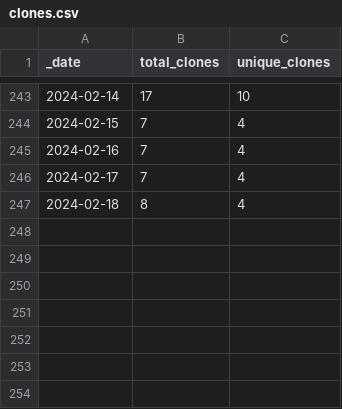
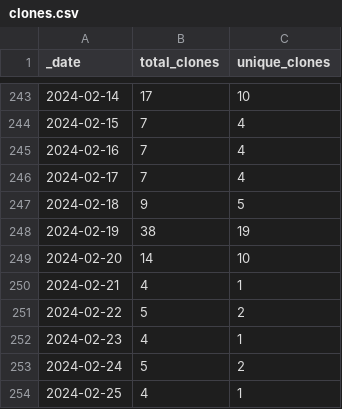
Before and after one commit to AztecProtocol/dev-rel, a CSV file: traffic/clones.csv, drawn as a sheet; only a part is shown, gaps mark what is left out.

```diff
--- a/traffic/clones.csv
+++ b/traffic/clones.csv
@@ -246,2 +246,9 @@ _date,total_clones,unique_clones
 2024-02-17,7,4
-2024-02-18,8,4
+2024-02-18,9,5
+2024-02-19,38,19
+2024-02-20,14,10
+2024-02-21,4,1
+2024-02-22,5,2
+2024-02-23,4,1
+2024-02-24,5,2
+2024-02-25,4,1
```
Also changed, not shown: traffic/views.csv, 1 other file.
